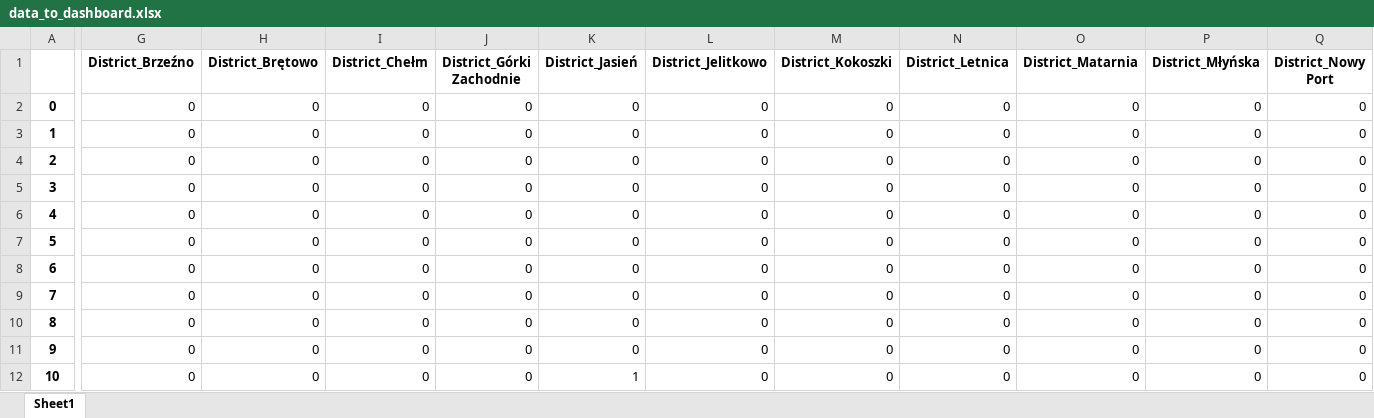
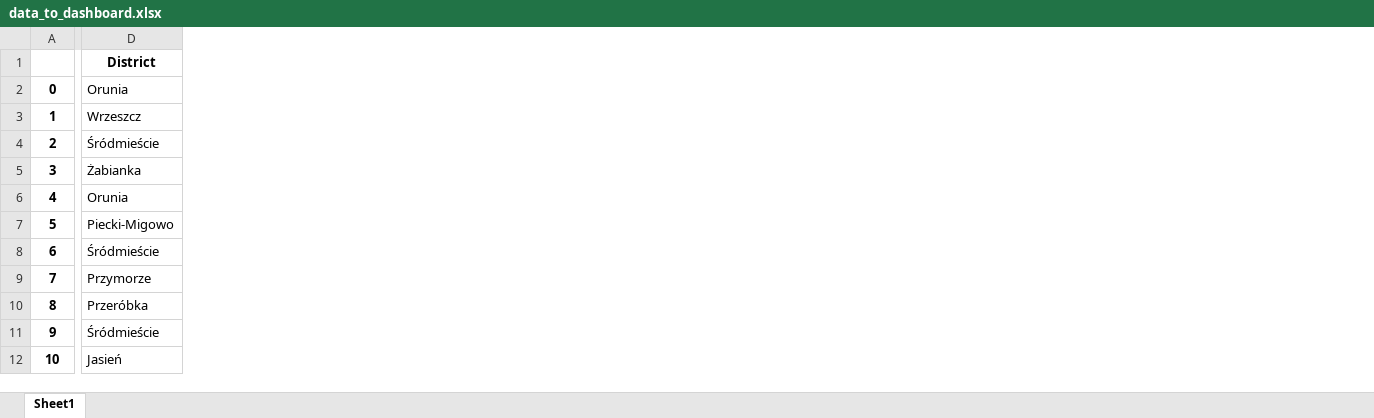
Before and after one commit to DariaPrzytula/Property-Prices-in-Gdansk, an Excel workbook: data_to_dashboard.xlsx, sheet Sheet1, drawn as a sheet; only a part is shown, gaps mark what is left out; values as stored, in another font and other column widths than the file's, no borders; removed rows and columns are numbered as before the commit, all else as after; the diff covers the shown part only; the diff names each change by its address in the sheet, - before the commit and + after, or states it on an @@ line.

Commit message:
Price of Flat

```diff
--- a/data_to_dashboard.xlsx (sheet Sheet1)
+++ b/data_to_dashboard.xlsx (sheet Sheet1)
+column D (District), rows 2-12: Orunia | Wrzeszcz | Śródmieście | Żabianka | Orunia | Piecki-Migowo | Śródmieście | Przymorze | Przeróbka | Śródmieście | Jasień
-column G (District_Brzeźno), rows 2-12: all 0
-column H (District_Brętowo), rows 2-12: all 0
-column I (District_Chełm), rows 2-12: all 0
-column J (District_Górki Zachodnie), rows 2-12: all 0
-column K (District_Jasień), rows 2-12: 0 | 0 | 0 | 0 | 0 | 0 | 0 | 0 | 0 | 0 | 1
-column L (District_Jelitkowo), rows 2-12: all 0
-column M (District_Kokoszki), rows 2-12: all 0
-column N (District_Letnica), rows 2-12: all 0
-column O (District_Matarnia), rows 2-12: all 0
-column P (District_Młyńska), rows 2-12: all 0
-column Q (District_Nowy Port), rows 2-12: all 0
```
Also changed, not shown: 19 removed columns elsewhere in this sheet, 1 other file.
